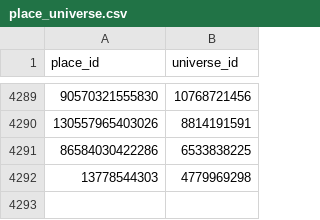
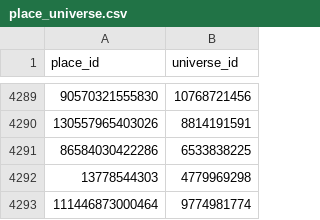
Before and after one commit to Smoove061/roblox-trend-tracker, a CSV file: data/place_universe.csv, drawn as a sheet; only a part is shown, gaps mark what is left out; the diff names each change by its address in the sheet, - before the commit and + after, or states it on an @@ line.

```diff
--- a/data/place_universe.csv
+++ b/data/place_universe.csv
+row 4293: 111446873000464 | 9774981774
```
Also changed, not shown: data/game_status.csv, data/runs.csv, 41 other files.
